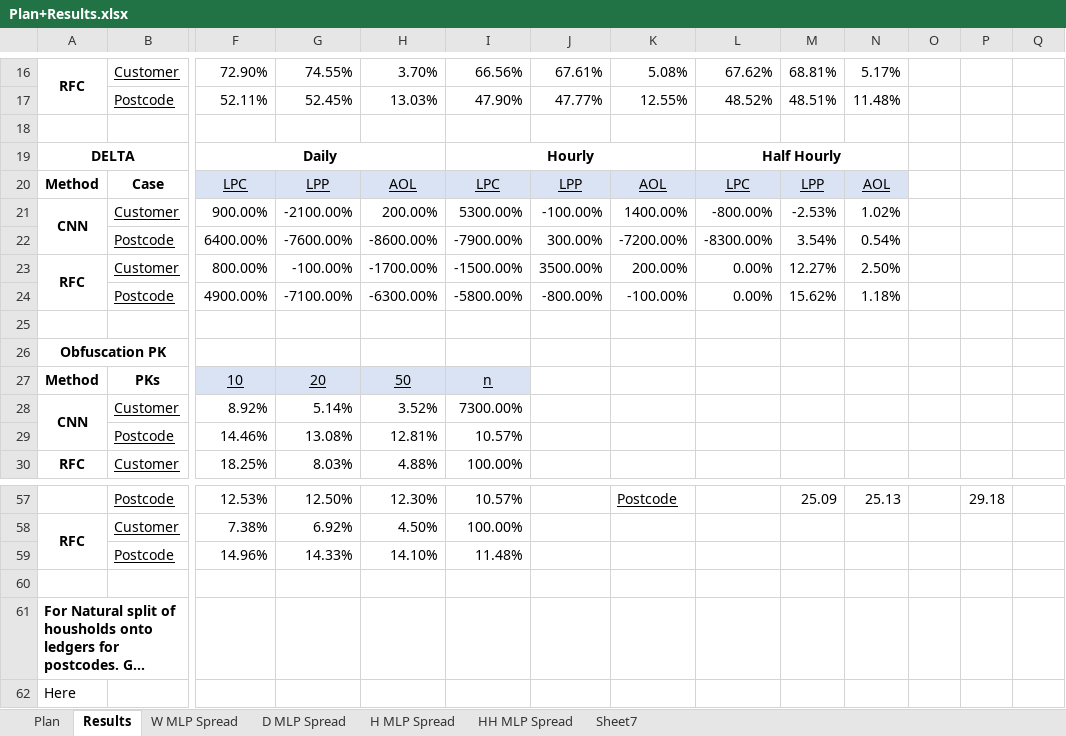
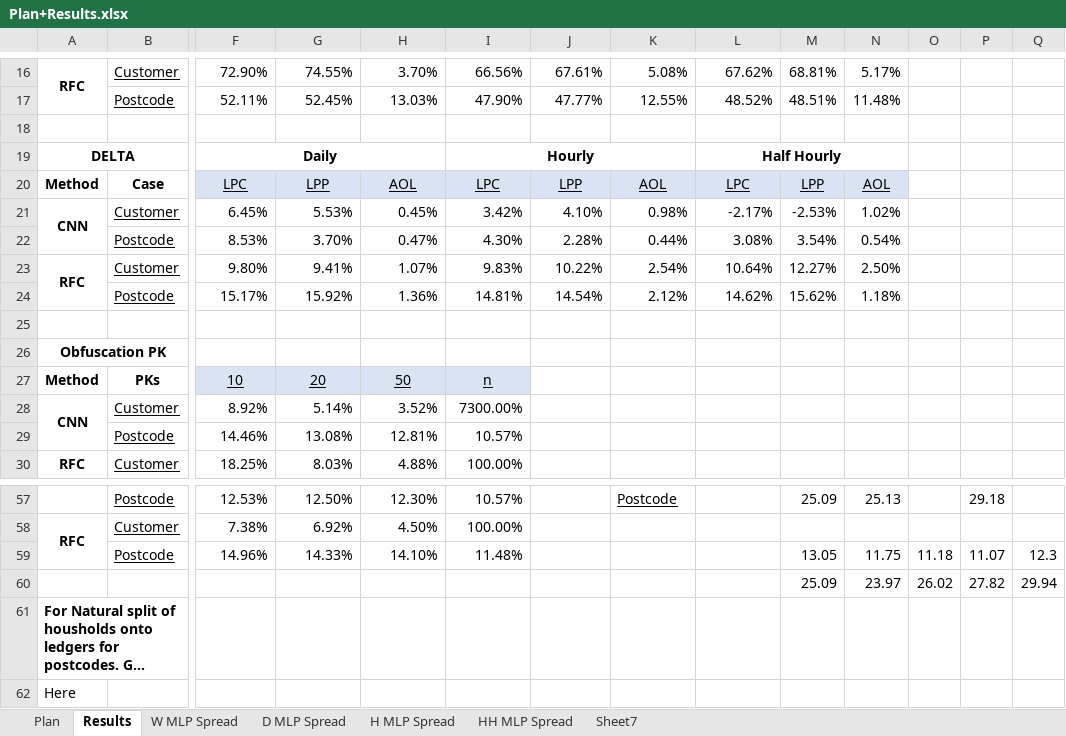
Before and after one commit to Andreww72/SmartGridBlockchainPrivacy, an Excel workbook: Plan+Results.xlsx, sheet Results, drawn as a sheet; only a part is shown, gaps mark what is left out; long unchanged cells end in …; values as stored, in another font and other column widths than the file's, no borders; charts and pictures not drawn; removed rows and columns are numbered as before the commit, all else as after; rows hold the shown columns only; the diff names each change by its address in the sheet, - before the commit and + after, or states it on an @@ line.

```diff
--- a/Plan+Results.xlsx (sheet Results)
+++ b/Plan+Results.xlsx (sheet Results)
-row 21: CNN | Customer | 900.00% | -2100.00% | 200.00% | 5300.00% | -100.00% | 1400.00% | -800.00% | -2.53% | 1.02%
-row 22:  | Postcode | 6400.00% | -7600.00% | -8600.00% | -7900.00% | 300.00% | -7200.00% | -8300.00% | 3.54% | 0.54%
-row 23: RFC | Customer | 800.00% | -100.00% | -1700.00% | -1500.00% | 3500.00% | 200.00% | 0.00% | 12.27% | 2.50%
-row 24:  | Postcode | 4900.00% | -7100.00% | -6300.00% | -5800.00% | -800.00% | -100.00% | 0.00% | 15.62% | 1.18%
+row 21: CNN | Customer | 6.45% | 5.53% | 0.45% | 3.42% | 4.10% | 0.98% | -2.17% | -2.53% | 1.02%
+row 22:  | Postcode | 8.53% | 3.70% | 0.47% | 4.30% | 2.28% | 0.44% | 3.08% | 3.54% | 0.54%
+row 23: RFC | Customer | 9.80% | 9.41% | 1.07% | 9.83% | 10.22% | 2.54% | 10.64% | 12.27% | 2.50%
+row 24:  | Postcode | 15.17% | 15.92% | 1.36% | 14.81% | 14.54% | 2.12% | 14.62% | 15.62% | 1.18%
-M59: (empty)
+M59: 13.05
-N59: (empty)
+N59: 11.75
-O59: (empty)
+O59: 11.18
-P59: (empty)
+P59: 11.07
-Q59: (empty)
+Q59: 12.3
-row 60: (empty)
+row 60:  |  |  |  |  |  |  |  |  | 25.09 | 23.97 | 26.02 | 27.82 | 29.94
```
Also changed, not shown: charts or pictures, 10 other files.
